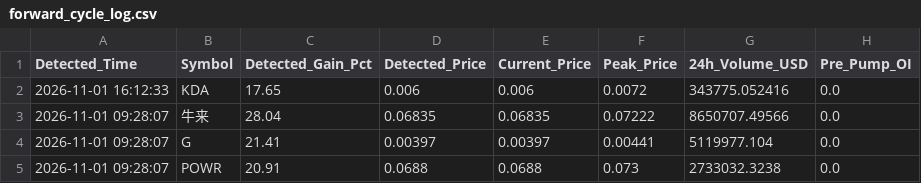
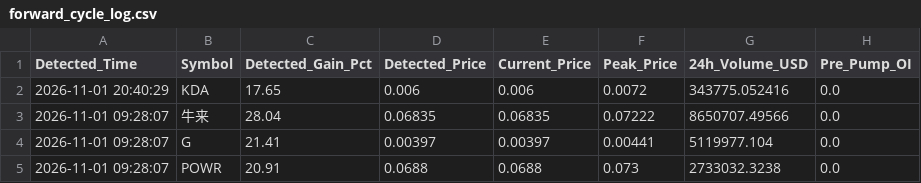
Before and after one commit to Mobinul88/mobinul, a CSV file: forward_cycle_log.csv, drawn as a sheet; only a part is shown; the diff names each change by its address in the sheet, - before the commit and + after, or states it on an @@ line.

```diff
--- a/forward_cycle_log.csv
+++ b/forward_cycle_log.csv
-A2 (Detected_Time): 2026-11-01 16:12:33
+A2 (Detected_Time): 2026-11-01 20:40:29
```
